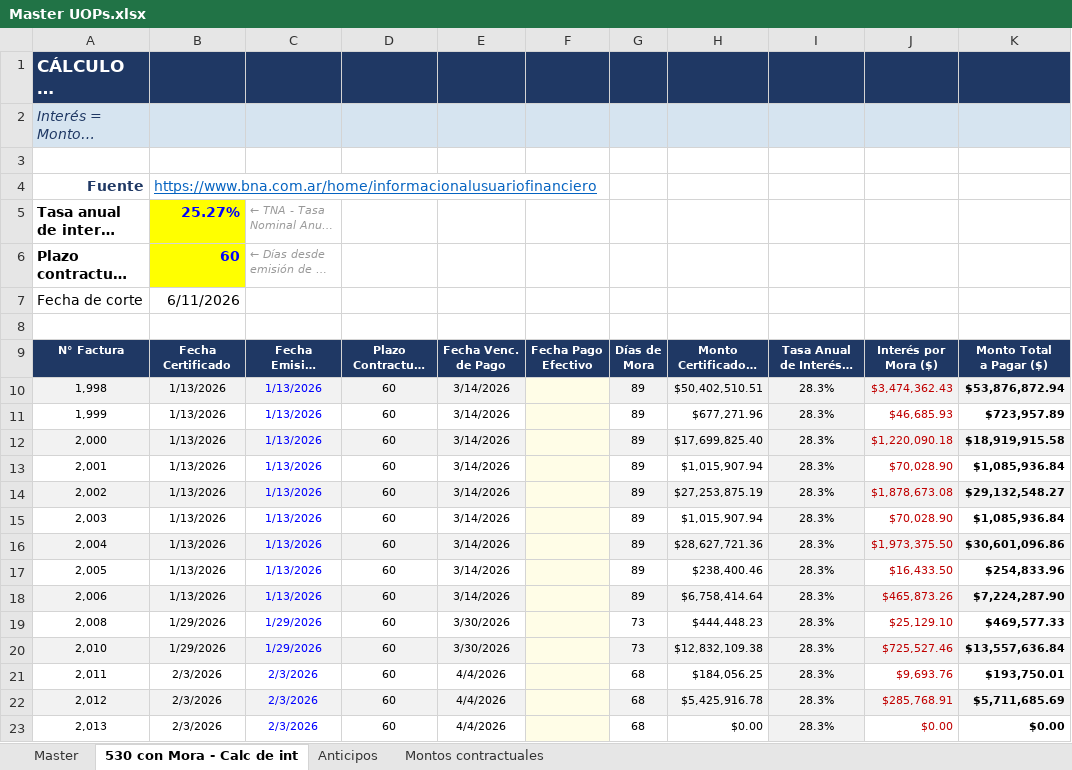
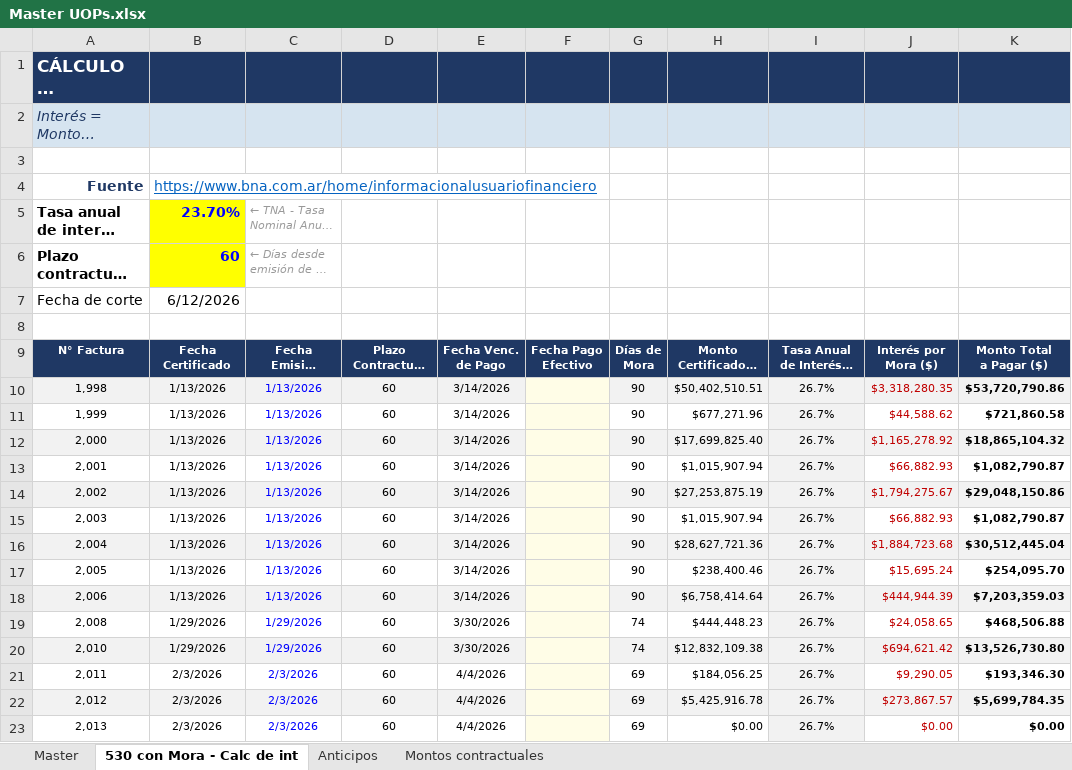
Before and after one commit to MperezIEBC/Tableros_IEBC, an Excel workbook: Master UOPs.xlsx, sheet 530 con Mora - Calc de int, drawn as a sheet; only a part is shown; long unchanged cells end in …; values as stored, in another font and other column widths than the file's, no borders; charts and pictures not drawn; the diff covers the shown part only; the diff names each change by its address in the sheet, - before the commit and + after, or states it on an @@ line.

```diff
--- a/Master UOPs.xlsx (sheet 530 con Mora - Calc de int)
+++ b/Master UOPs.xlsx (sheet 530 con Mora - Calc de int)
-B5: 25.27%
+B5: 23.70%
-B7: 6/11/2026
+B7: 6/12/2026
-G10:G18: 89
+G10:G18: 90
-I10:I23: 28.3%
+I10:I23: 26.7%
-J10: $3,474,362.43
+J10: $3,318,280.35
-K10: $53,876,872.94
+K10: $53,720,790.86
-J11: $46,685.93
+J11: $44,588.62
-K11: $723,957.89
+K11: $721,860.58
-J12: $1,220,090.18
+J12: $1,165,278.92
-K12: $18,919,915.58
+K12: $18,865,104.32
-J13: $70,028.90
+J13: $66,882.93
-K13: $1,085,936.84
+K13: $1,082,790.87
-J14: $1,878,673.08
+J14: $1,794,275.67
-K14: $29,132,548.27
+K14: $29,048,150.86
-J15: $70,028.90
+J15: $66,882.93
-K15: $1,085,936.84
+K15: $1,082,790.87
-J16: $1,973,375.50
+J16: $1,884,723.68
-K16: $30,601,096.86
+K16: $30,512,445.04
-J17: $16,433.50
+J17: $15,695.24
-K17: $254,833.96
+K17: $254,095.70
-J18: $465,873.26
+J18: $444,944.39
-K18: $7,224,287.90
+K18: $7,203,359.03
-G19:G20: 73
+G19:G20: 74
-J19: $25,129.10
+J19: $24,058.65
-K19: $469,577.33
+K19: $468,506.88
-J20: $725,527.46
+J20: $694,621.42
-K20: $13,557,636.84
+K20: $13,526,730.80
-G21:G23: 68
+G21:G23: 69
-J21: $9,693.76
+J21: $9,290.05
-K21: $193,750.01
+K21: $193,346.30
-J22: $285,768.91
+J22: $273,867.57
-K22: $5,711,685.69
+K22: $5,699,784.35
```
Also changed, not shown: 31 edited cells elsewhere in this sheet, charts or pictures, 4 other files.
